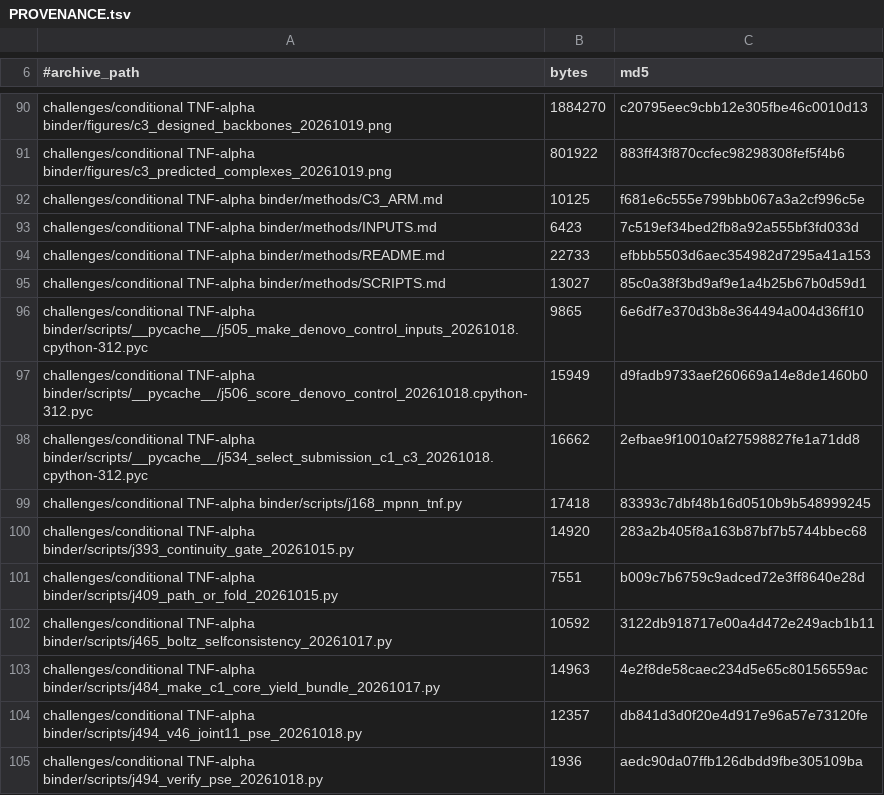
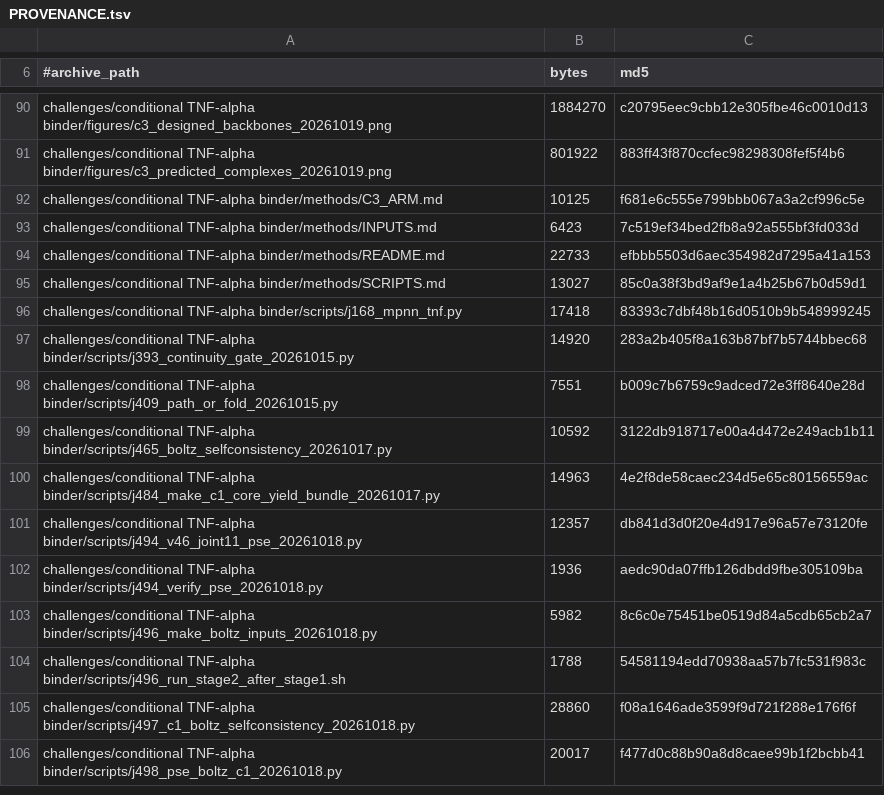
Before and after one commit to jimjmccann/CCNY-McCann-Koder, a TSV file: PROVENANCE.tsv, drawn as a sheet; only a part is shown, gaps mark what is left out; the shorter side is filled out with more unchanged rows; the diff names each change by its address in the sheet, - before the commit and + after, or states it on an @@ line.

Commit message:
Rebuild PROVENANCE from tracked files only: the previous regeneration walked the working tree and listed three untracked bytecode files that are not in the deposit

```diff
--- a/PROVENANCE.tsv
+++ b/PROVENANCE.tsv
-row 96: challenges/conditional TNF-alpha binder/scripts/__pycache__/j505_make_denovo_control_inputs_20261018.cpython-312.pyc | 9865 | 6e6df7e370d3b8e364494a004d36ff10
-row 97: challenges/conditional TNF-alpha binder/scripts/__pycache__/j506_score_denovo_control_20261018.cpython-312.pyc | 15949 | d9fadb9733aef260669a14e8de1460b0
-row 98: challenges/conditional TNF-alpha binder/scripts/__pycache__/j534_select_submission_c1_c3_20261018.cpython-312.pyc | 16662 | 2efbae9f10010af27598827fe1a71dd8
```
